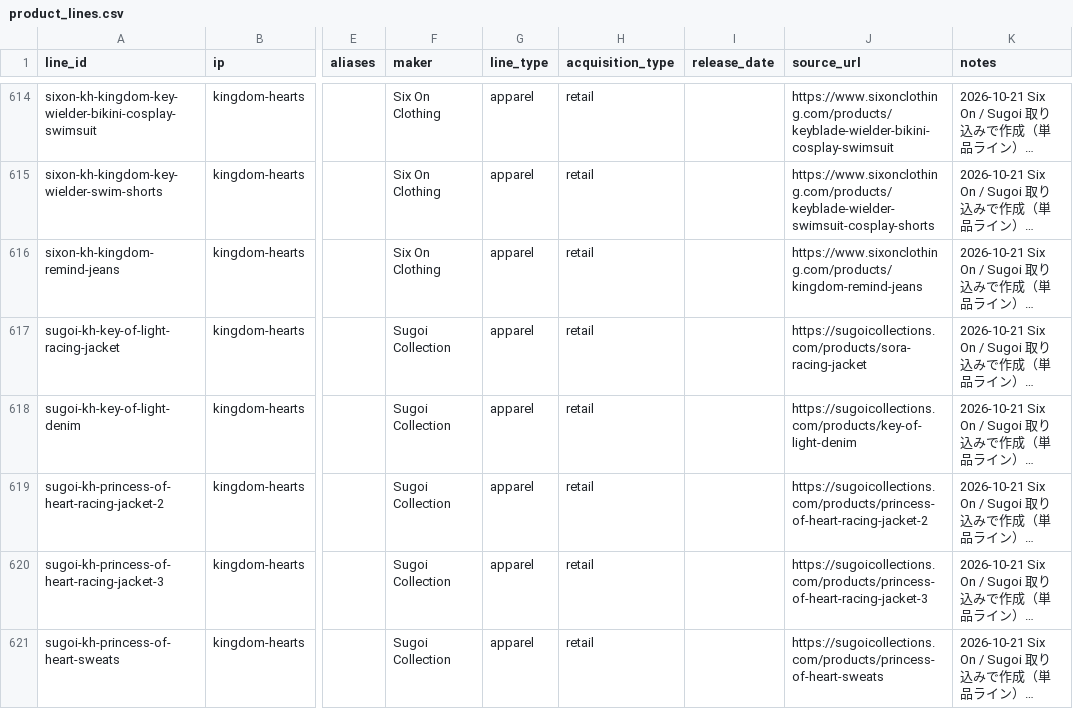
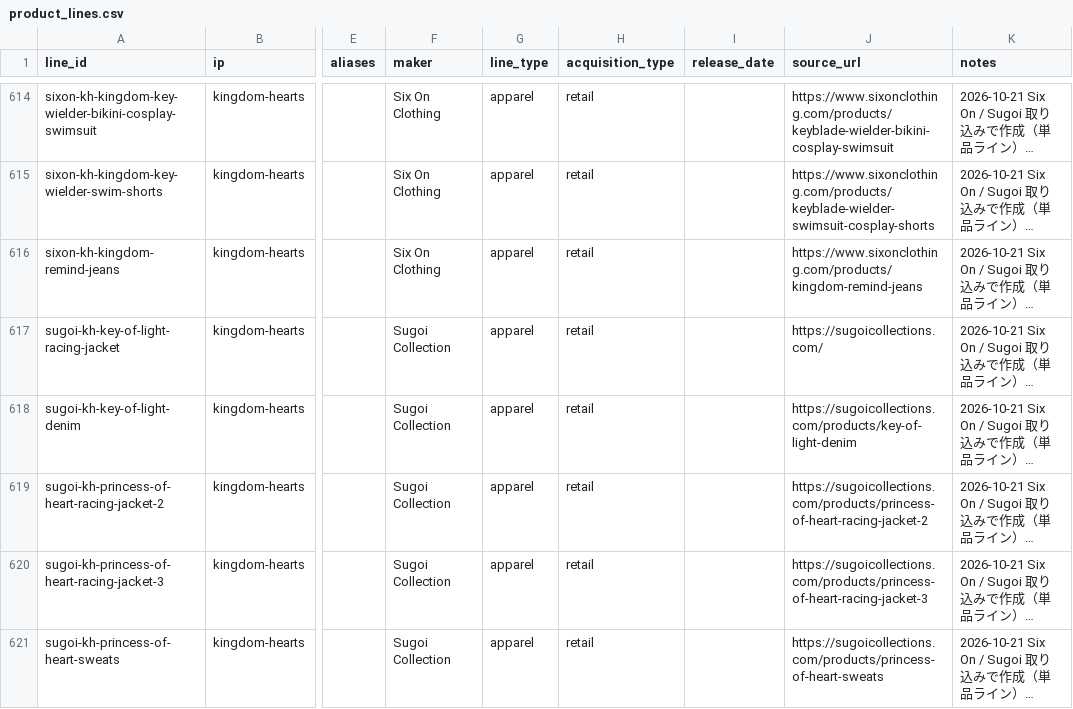
Before and after one commit to marleyhereicome-cpu/kh-merch-graph, a CSV file: data/product_lines.csv, drawn as a sheet; only a part is shown, gaps mark what is left out; long unchanged cells end in …; the diff covers the shown part only; the diff names each change by its address in the sheet, - before the commit and + after, or states it on an @@ line.

```diff
--- a/data/product_lines.csv
+++ b/data/product_lines.csv
-J617 (source_url): https://sugoicollections.com/products/sora-racing-jacket
+J617 (source_url): https://sugoicollections.com/
```
Also changed, not shown: 43 edited cells elsewhere in this file, 2 other files.
